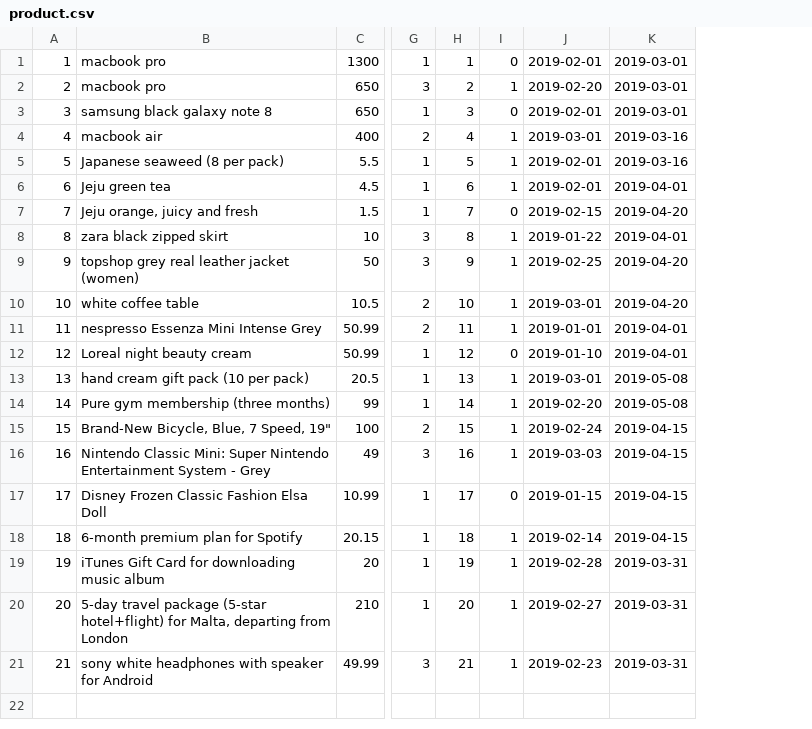
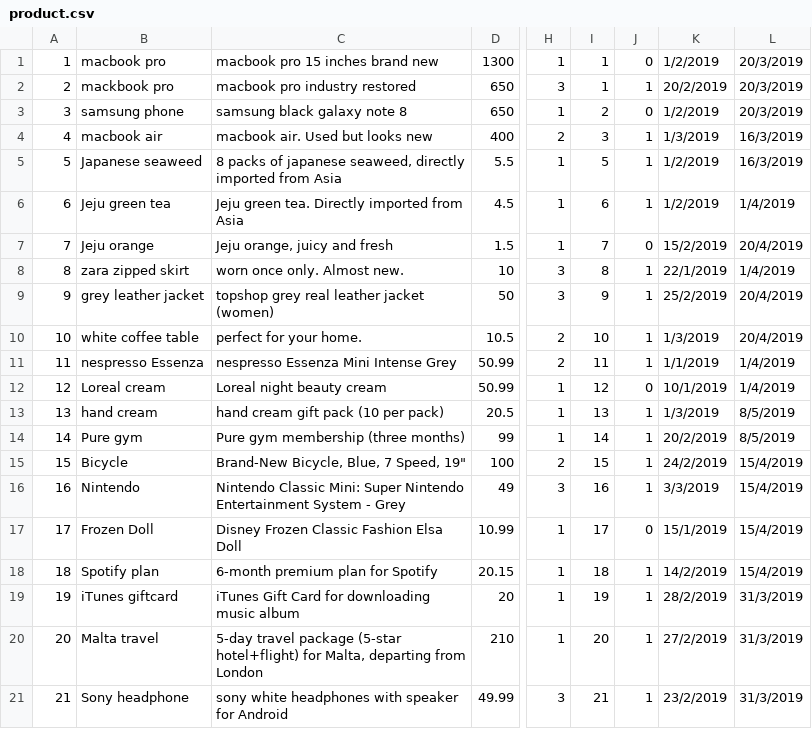
Before and after one commit to haowjern/Ebay-Clone-Project, a CSV file: database/dummy_data/product.csv, drawn as a sheet; only a part is shown, gaps mark what is left out; removed rows and columns are numbered as before the commit, all else as after; the diff names each change by its address in the sheet, - before the commit and + after, or states it on an @@ line.

Commit message:
added product name

```diff
--- a/database/dummy_data/product.csv
+++ b/database/dummy_data/product.csv
+column B, rows 1-21: macbook pro | mackbook pro | samsung phone | macbook air | Japanese seaweed | Jeju green tea | Jeju orange | zara zipped skirt | grey leather jacket | white coffee table | nespresso Essenza | Loreal cream | hand cream | Pure gym | Bicycle | Nintendo | Frozen Doll | Spotify plan | iTunes giftcard | Malta travel | Sony headphone
-column J, rows 1-21: 2019-02-01 | 2019-02-20 | 2019-02-01 | 2019-03-01 | 2019-02-01 | 2019-02-01 | 2019-02-15 | 2019-01-22 | 2019-02-25 | 2019-03-01 | 2019-01-01 | 2019-01-10 | 2019-03-01 | 2019-02-20 | 2019-02-24 | 2019-03-03 | 2019-01-15 | 2019-02-14 | 2019-02-28 | 2019-02-27 | 2019-02-23
-column K, rows 1-21: 2019-03-01 | 2019-03-01 | 2019-03-01 | 2019-03-16 | 2019-03-16 | 2019-04-01 | 2019-04-20 | 2019-04-01 | 2019-04-20 | 2019-04-20 | 2019-04-01 | 2019-04-01 | 2019-05-08 | 2019-05-08 | 2019-04-15 | 2019-04-15 | 2019-04-15 | 2019-04-15 | 2019-03-31 | 2019-03-31 | 2019-03-31
+column K, rows 1-21: 1/2/2019 | 20/2/2019 | 1/2/2019 | 1/3/2019 | 1/2/2019 | 1/2/2019 | 15/2/2019 | 22/1/2019 | 25/2/2019 | 1/3/2019 | 1/1/2019 | 10/1/2019 | 1/3/2019 | 20/2/2019 | 24/2/2019 | 3/3/2019 | 15/1/2019 | 14/2/2019 | 28/2/2019 | 27/2/2019 | 23/2/2019
+column L, rows 1-21: 20/3/2019 | 20/3/2019 | 20/3/2019 | 16/3/2019 | 16/3/2019 | 1/4/2019 | 20/4/2019 | 1/4/2019 | 20/4/2019 | 20/4/2019 | 1/4/2019 | 1/4/2019 | 8/5/2019 | 8/5/2019 | 15/4/2019 | 15/4/2019 | 15/4/2019 | 15/4/2019 | 31/3/2019 | 31/3/2019 | 31/3/2019
-C1: macbook pro
+C1: macbook pro 15 inches brand new
-C2: macbook pro
+C2: macbook pro industry restored
-I2: 2
+I2: 1
-I3: 3
+I3: 2
-C4: macbook air
+C4: macbook air. Used but looks new
-I4: 4
+I4: 3
-C5: Japanese seaweed (8 per pack)
+C5: 8 packs of japanese seaweed, directly imported from Asia
-C6: Jeju green tea
+C6: Jeju green tea. Directly imported from Asia
-C8: zara black zipped skirt
+C8: worn once only. Almost new.
-C10: white coffee table
+C10: perfect for your home.
```
Also changed, not shown: 6 other files.
